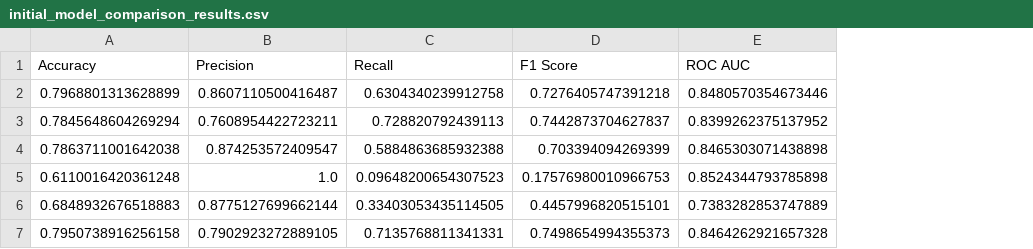
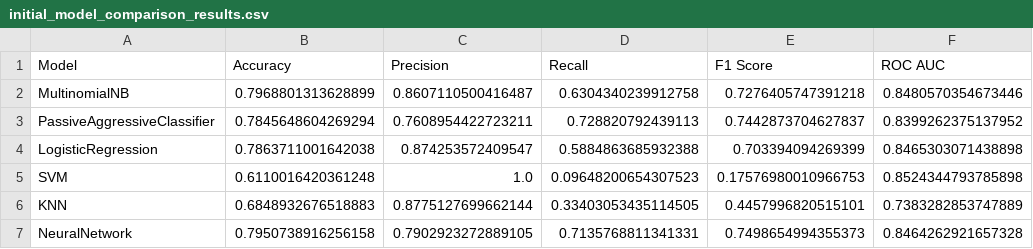
Before and after one commit to CSC-4260-Advanced-Data-Science-Project/NLP_Disaster_Tweets, a CSV file: Sandbox/initial_model_comparison_results.csv, drawn as a sheet; the diff names each change by its address in the sheet, - before the commit and + after, or states it on an @@ line.

Commit message:
compare very first run to final hypertuned model

```diff
--- a/Sandbox/initial_model_comparison_results.csv
+++ b/Sandbox/initial_model_comparison_results.csv
+column A (Model), rows 2-7: MultinomialNB | PassiveAggressiveClassifier | LogisticRegression | SVM | KNN | NeuralNetwork
```
Also changed, not shown: 5 other files.
